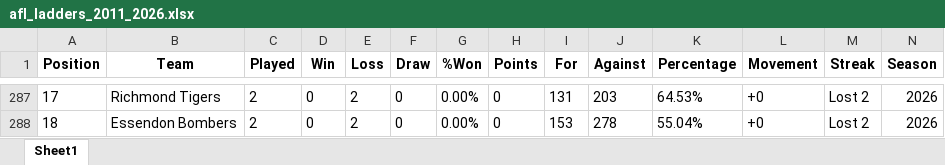
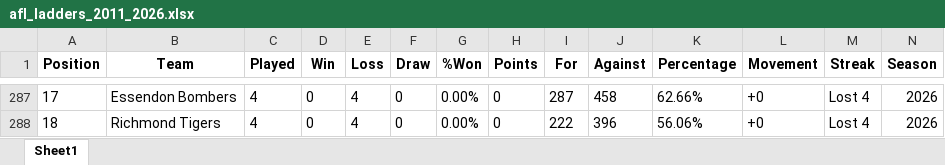
Before and after one commit to FutureEdgeSport/AFL_dashboard, an Excel workbook: data/afl_ladders_2011_2026.xlsx, sheet Sheet1, drawn as a sheet; only a part is shown, gaps mark what is left out; values as stored, in another font and other column widths than the file's, no borders; the diff covers the shown part only; the diff names each change by its address in the sheet, - before the commit and + after, or states it on an @@ line.

```diff
--- a/data/afl_ladders_2011_2026.xlsx (sheet Sheet1)
+++ b/data/afl_ladders_2011_2026.xlsx (sheet Sheet1)
-B287 (Team): Richmond Tigers
+B287 (Team): Essendon Bombers
-C287:C288 (Played): 2
+C287:C288 (Played): 4
-E287:E288 (Loss): 2
+E287:E288 (Loss): 4
-I287 (For): 131
+I287 (For): 287
-J287 (Against): 203
+J287 (Against): 458
-K287 (Percentage): 64.53%
+K287 (Percentage): 62.66%
-M287:M288 (Streak): Lost 2
+M287:M288 (Streak): Lost 4
-B288 (Team): Essendon Bombers
+B288 (Team): Richmond Tigers
-I288 (For): 153
+I288 (For): 222
-J288 (Against): 278
+J288 (Against): 396
-K288 (Percentage): 55.04%
+K288 (Percentage): 56.06%
```
Also changed, not shown: 1 added row, 1 removed row and 134 edited cells elsewhere in this sheet, Wheelo_Team_Data.xlsx, afl_ladders_2011_2025.xlsx, 37 other files.
